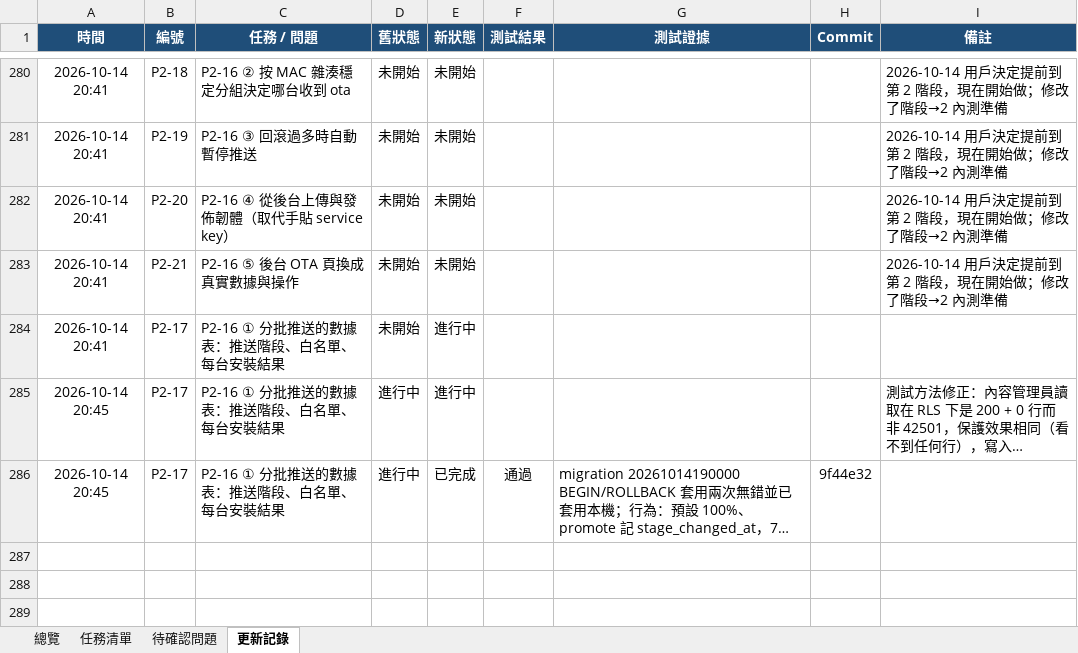
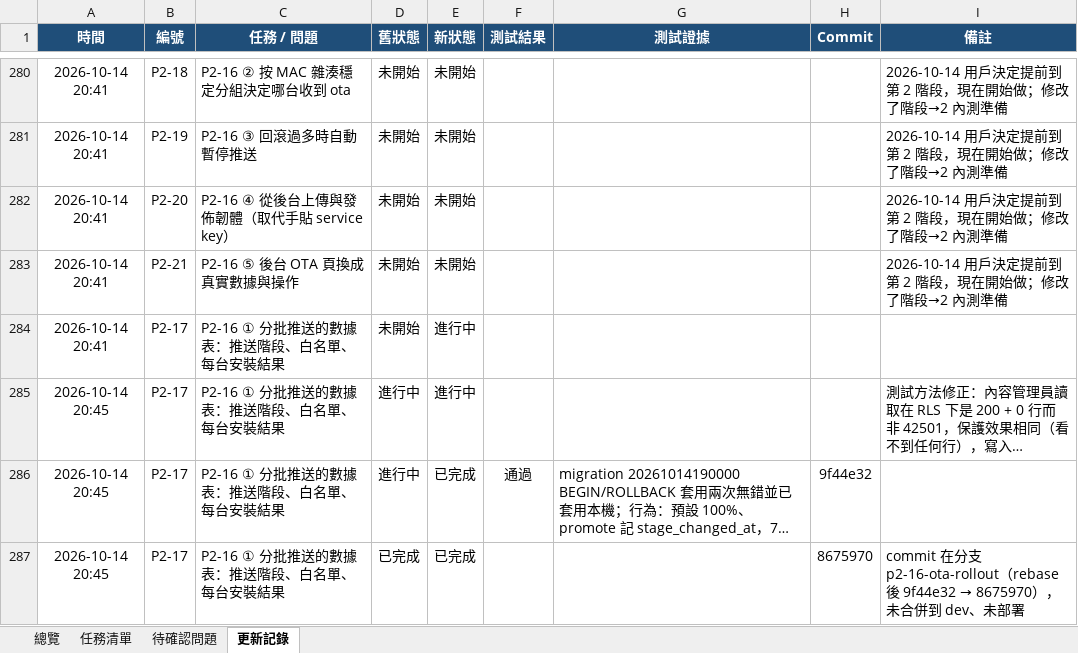
Before and after one commit to jackylee-cpu/ElatoAI, an Excel workbook: docs/production-readiness.xlsx, sheet 更新記錄, drawn as a sheet; only a part is shown, gaps mark what is left out; long unchanged cells end in …; values as stored, in another font and other column widths than the file's, no borders; the diff names each change by its address in the sheet, - before the commit and + after, or states it on an @@ line.

```diff
--- a/docs/production-readiness.xlsx (sheet 更新記錄)
+++ b/docs/production-readiness.xlsx (sheet 更新記錄)
+row 287: 2026-10-14 20:45 | P2-17 | P2-16 ① 分批推送的數據表：推送階段、白名單、每台安裝結果 | 已完成 | 已完成 |  |  | 8675970 | commit 在分支 p2-16-ota-rollout（rebase 後 9f44e32 → 8675970），未合併到 dev、未部署
```
Also changed, not shown: sheet 任務清單.
